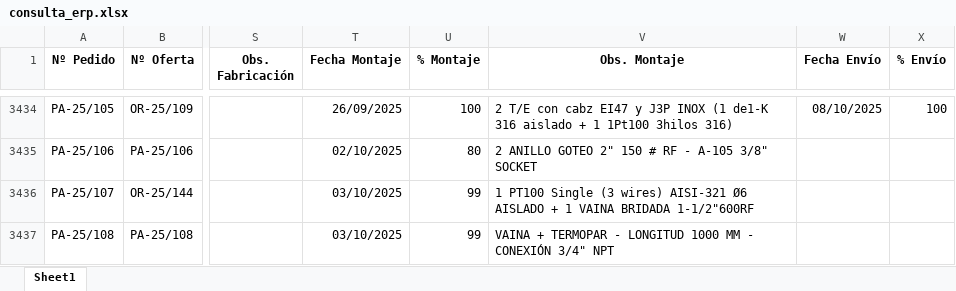
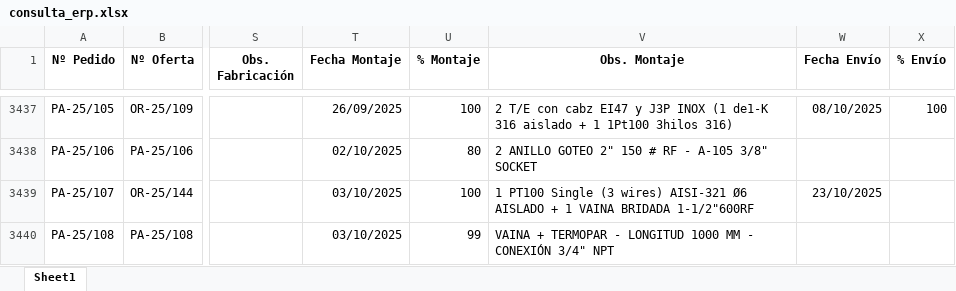
Before and after one commit to jparedesDS/DocuControl, an Excel workbook: data_import/consulta_erp.xlsx, sheet Sheet1, drawn as a sheet; only a part is shown, gaps mark what is left out; values as stored, in another font and other column widths than the file's, no borders; addresses are those after the commit; the diff covers the shown part only; the diff names each change by its address in the sheet, - before the commit and + after, or states it on an @@ line.

```diff
--- a/data_import/consulta_erp.xlsx (sheet Sheet1)
+++ b/data_import/consulta_erp.xlsx (sheet Sheet1)
-U3439 (% Montaje): 99
+U3439 (% Montaje): 100
-W3439 (Fecha Envío): (empty)
+W3439 (Fecha Envío): 23/10/2025
```
Also changed, not shown: 3 added rows and 14 edited cells elsewhere in this sheet, data_import/data_erp.xlsx, utils/plantilla_devoluciones.xlsm, 6 other files.
